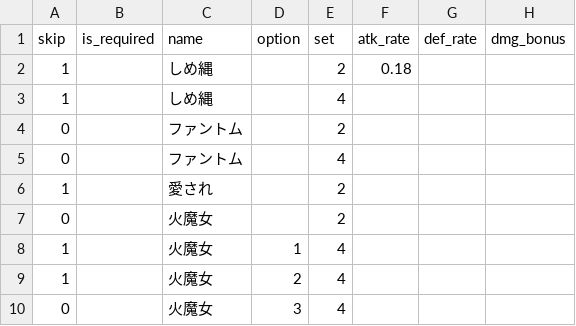
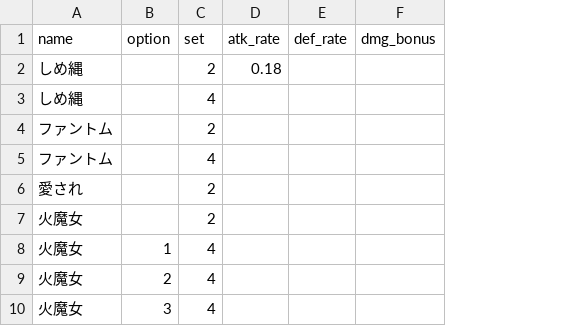
Before and after one commit to kuronekoieko/genshin, a CSV file: Assets/_MyAssets/Resources/CSV/ArtSet.csv, drawn as a sheet; only a part is shown; the diff names each change by its address in the sheet, - before the commit and + after, or states it on an @@ line.

```diff
--- a/Assets/_MyAssets/Resources/CSV/ArtSet.csv
+++ b/Assets/_MyAssets/Resources/CSV/ArtSet.csv
-column A (skip), rows 2-10: 1 | 1 | 0 | 0 | 1 | 0 | 1 | 1 | 0
-column B (is_required), empty
```
Also changed, not shown: Assets/_MyAssets/Resources/CSV/Artifacts.csv, Assets/_MyAssets/Resources/CSV/Members.csv, 10 other files.
